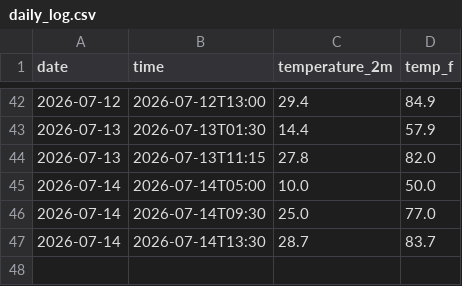
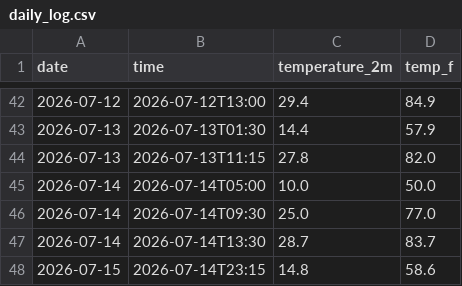
Before and after one commit to aaravraj-gif/Weather-Agent, a CSV file: daily_log.csv, drawn as a sheet; only a part is shown, gaps mark what is left out.

```diff
--- a/daily_log.csv
+++ b/daily_log.csv
@@ -47 +47,2 @@ date,time,temperature_2m,temp_f
 2026-07-14,2026-07-14T13:30,28.7,83.7
+2026-07-15,2026-07-14T23:15,14.8,58.6
```
Also changed, not shown: 2 other files.
